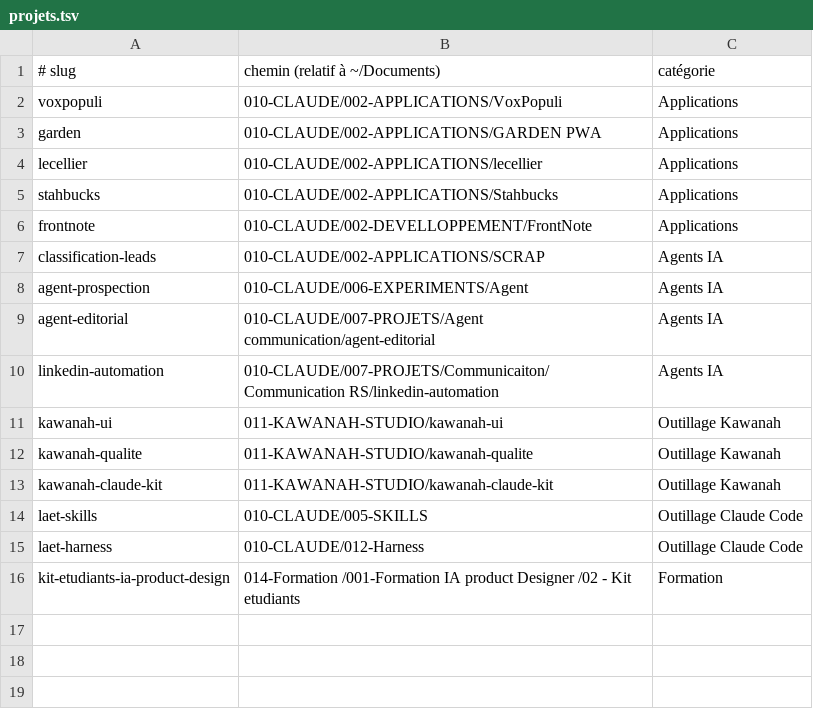
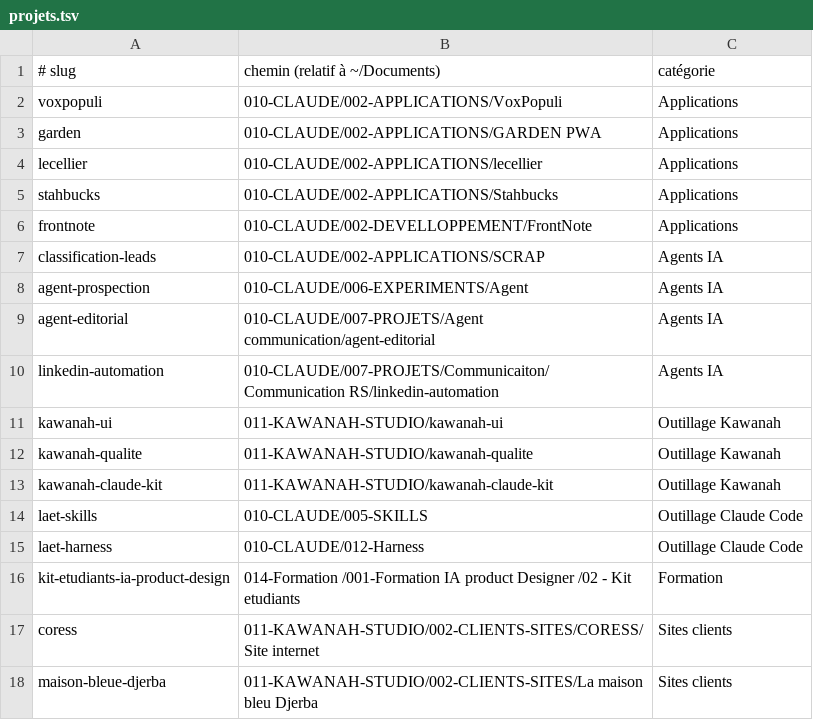
Before and after one commit to Kawanah/readmes, a TSV file: projets.tsv, drawn as a sheet.

```diff
--- a/projets.tsv
+++ b/projets.tsv
@@ -16 +16,3 @@ laet-harness	010-CLAUDE/012-Harness	Outillage Claude Code
 kit-etudiants-ia-product-design	014-Formation /001-Formation IA product Designer /02 - Kit etudiants	Formation
+coress	011-KAWANAH-STUDIO/002-CLIENTS-SITES/CORESS/Site internet	Sites clients
+maison-bleue-djerba	011-KAWANAH-STUDIO/002-CLIENTS-SITES/La maison bleu Djerba	Sites clients
```
Also changed, not shown: 5 other files.
